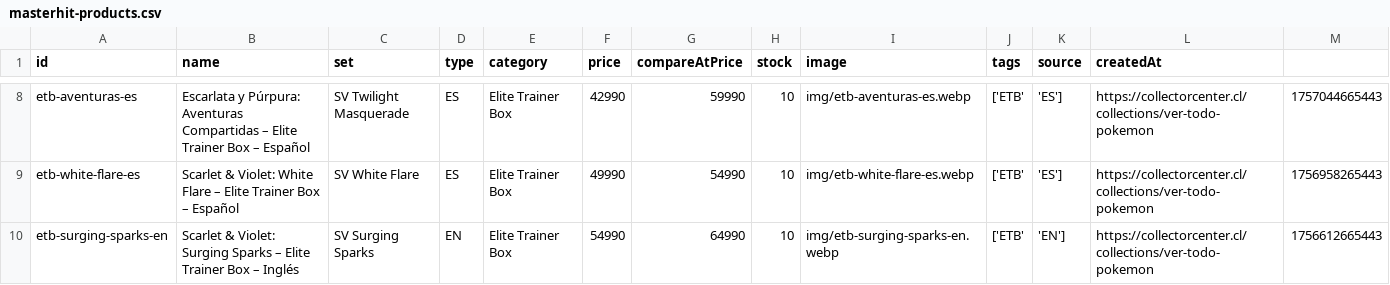
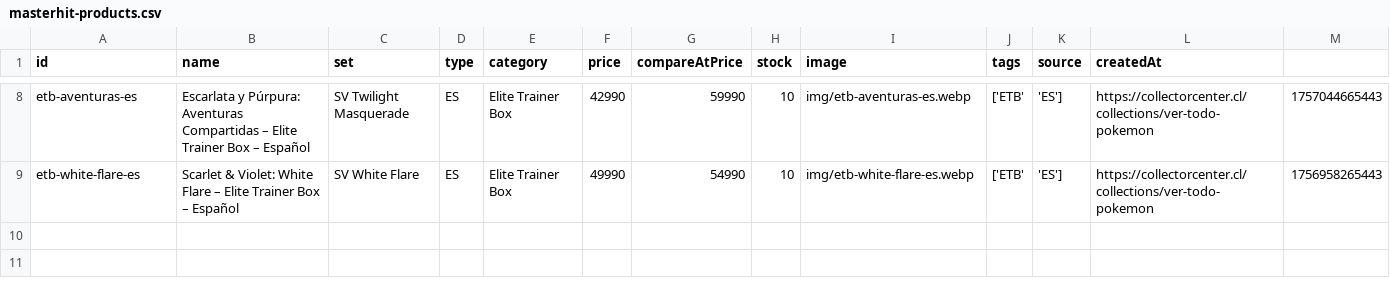
Before and after one commit to Shoppernerds/masterhit, a CSV file: masterhit-products.csv, drawn as a sheet; only a part is shown, gaps mark what is left out.

```diff
--- a/masterhit-products.csv
+++ b/masterhit-products.csv
@@ -9,2 +9 @@ etb-aventuras-es,Escarlata y Púrpura: Aventuras Compartidas – Elite Trainer B
 etb-white-flare-es,Scarlet & Violet: White Flare – Elite Trainer Box – Español,SV White Flare,ES,Elite Trainer Box,49990,54990,10,img/etb-white-flare-es.webp,['ETB', 'ES'],https://collectorcenter.cl/collections/ver-todo-pokemon,1756958265443
-etb-surging-sparks-en,Scarlet & Violet: Surging Sparks – Elite Trainer Box – Inglés,SV Surging Sparks,EN,Elite Trainer Box,54990,64990,10,img/etb-surging-sparks-en.webp,['ETB', 'EN'],https://collectorcenter.cl/collections/ver-todo-pokemon,1756612665443
```
Also changed, not shown: 2 other files.
